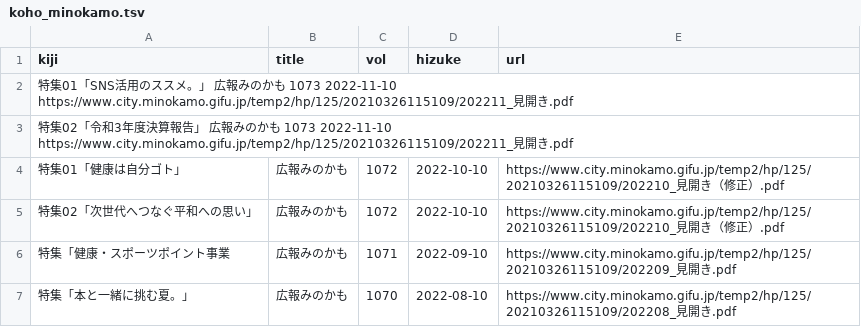
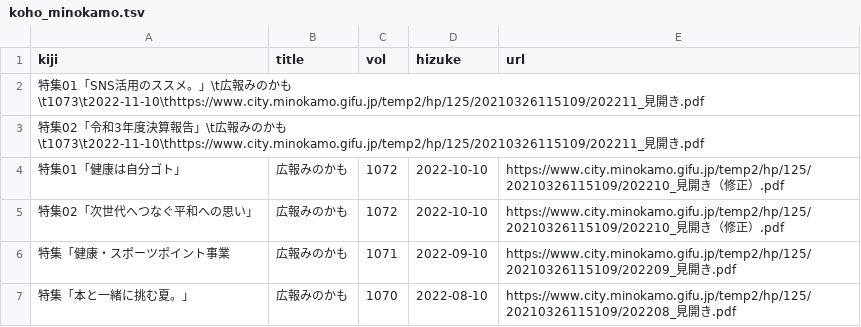
Before and after one commit to Matsunotakanori/kyodo_shiryo.github.io, a TSV file: _data/koho_minokamo.tsv, drawn as a sheet; only a part is shown.

Commit message:
Update koho_minokamo.tsv

```diff
--- a/_data/koho_minokamo.tsv
+++ b/_data/koho_minokamo.tsv
@@ -1,4 +1,4 @@
 kiji	title	vol	hizuke	url
-特集01「SNS活用のススメ。」  広報みのかも  1073  2022-11-10  https://www.city.minokamo.gifu.jp/temp2/hp/125/20210326115109/202211_見開き.pdf
-特集02「令和3年度決算報告」 広報みのかも  1073  2022-11-10  https://www.city.minokamo.gifu.jp/temp2/hp/125/20210326115109/202211_見開き.pdf
+特集01「SNS活用のススメ。」\t広報みのかも\t1073\t2022-11-10\thttps://www.city.minokamo.gifu.jp/temp2/hp/125/20210326115109/202211_見開き.pdf
+特集02「令和3年度決算報告」\t広報みのかも\t1073\t2022-11-10\thttps://www.city.minokamo.gifu.jp/temp2/hp/125/20210326115109/202211_見開き.pdf
 特集01「健康は自分ゴト」	広報みのかも	1072	2022-10-10	https://www.city.minokamo.gifu.jp/temp2/hp/125/20210326115109/202210_見開き（修正）.pdf
```
